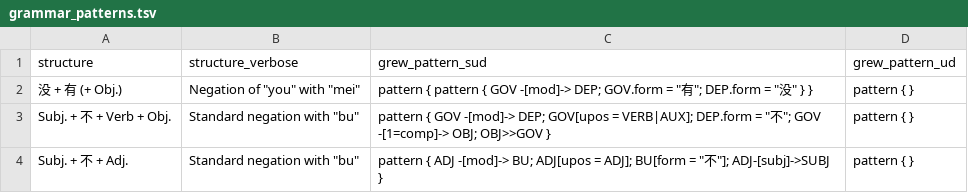
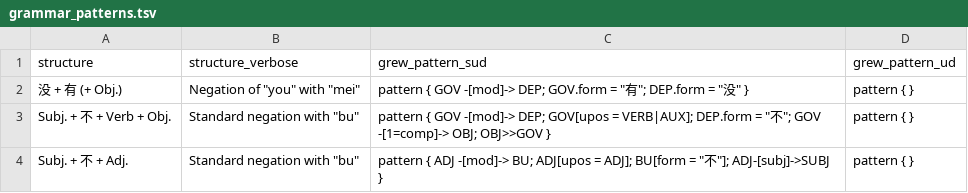
Before and after one commit to kirianguiller/mSUD_Chinese-Beginner_utilities, a TSV file: grammar_patterns.tsv, drawn as a sheet; only a part is shown.

Commit message:
add: try_pattern_finder

```diff
--- a/grammar_patterns.tsv
+++ b/grammar_patterns.tsv
@@ -1,3 +1,3 @@
 structure	structure_verbose	grew_pattern_sud	grew_pattern_ud
-没 + 有 (+ Obj.)	"Negation of ""you"" with ""mei"""	pattern { pattern { GOV -[mod]-> DEP; GOV.form = "有"; DEP.form = "没" } }	pattern {  }
+没 + 有 (+ Obj.)	"Negation of ""you"" with ""mei"""	pattern { GOV -[mod]-> DEP; GOV.form = "有"; DEP.form = "没" }	pattern {  }
 Subj. + 不 + Verb + Obj.	"Standard negation with ""bu"""	pattern { GOV -[mod]-> DEP; GOV[upos = VERB|AUX]; DEP.form = "不"; GOV -[1=comp]-> OBJ; OBJ>>GOV }	pattern {  }
```
Also changed, not shown: 3 other files.
